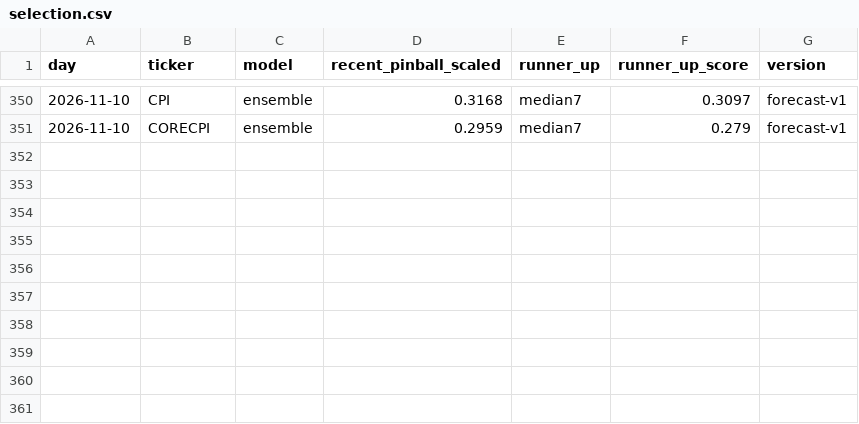
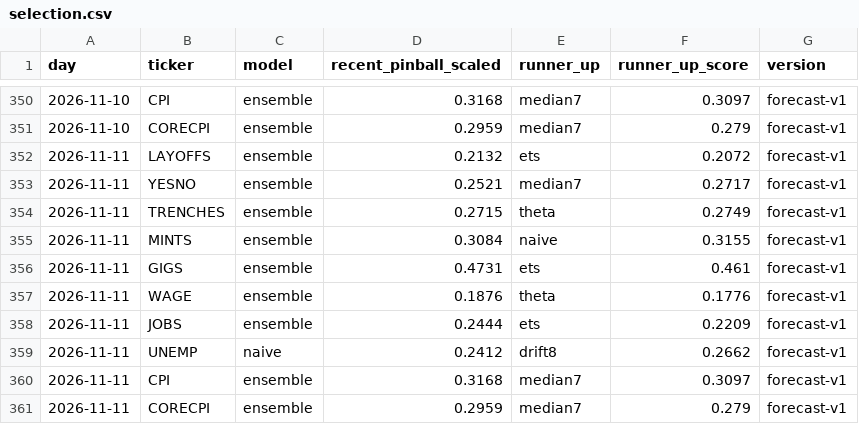
Before and after one commit to tickerzhq/tickerz-open, a CSV file: forecasts/selection.csv, drawn as a sheet; only a part is shown, gaps mark what is left out.

Commit message:
Forecasts 2026-11-11

```diff
--- a/forecasts/selection.csv
+++ b/forecasts/selection.csv
@@ -351 +351,11 @@ day,ticker,model,recent_pinball_scaled,runner_up,runner_up_score,version
 2026-11-10,CORECPI,ensemble,0.2959,median7,0.279,forecast-v1
+2026-11-11,LAYOFFS,ensemble,0.2132,ets,0.2072,forecast-v1
+2026-11-11,YESNO,ensemble,0.2521,median7,0.2717,forecast-v1
+2026-11-11,TRENCHES,ensemble,0.2715,theta,0.2749,forecast-v1
+2026-11-11,MINTS,ensemble,0.3084,naive,0.3155,forecast-v1
+2026-11-11,GIGS,ensemble,0.4731,ets,0.461,forecast-v1
+2026-11-11,WAGE,ensemble,0.1876,theta,0.1776,forecast-v1
+2026-11-11,JOBS,ensemble,0.2444,ets,0.2209,forecast-v1
+2026-11-11,UNEMP,naive,0.2412,drift8,0.2662,forecast-v1
+2026-11-11,CPI,ensemble,0.3168,median7,0.3097,forecast-v1
+2026-11-11,CORECPI,ensemble,0.2959,median7,0.279,forecast-v1
```
Also changed, not shown: forecasts/log.csv, 1 other file.
